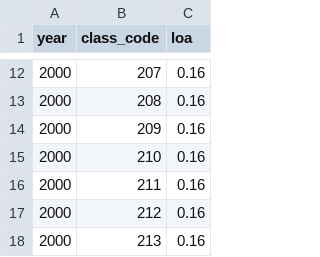
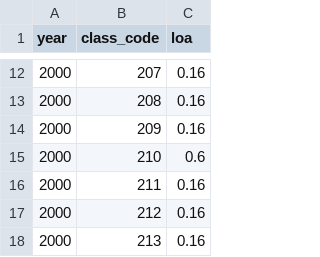
Before and after one commit to ccao-data/data-architecture, a CSV file: dbt/seeds/ccao/ccao.loa.csv, drawn as a sheet; only a part is shown, gaps mark what is left out.

Commit message:
Add change to loa

```diff
--- a/dbt/seeds/ccao/ccao.loa.csv
+++ b/dbt/seeds/ccao/ccao.loa.csv
@@ -14,3 +14,3 @@ year,class_code,loa
 2000,209,0.16
-2000,210,0.16
+2000,210,0.6
 2000,211,0.16
```
